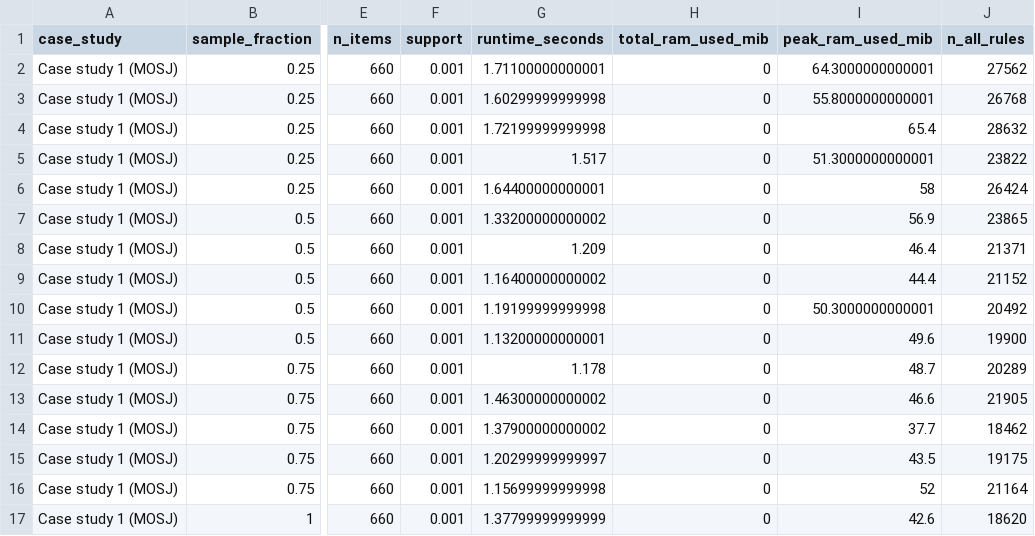
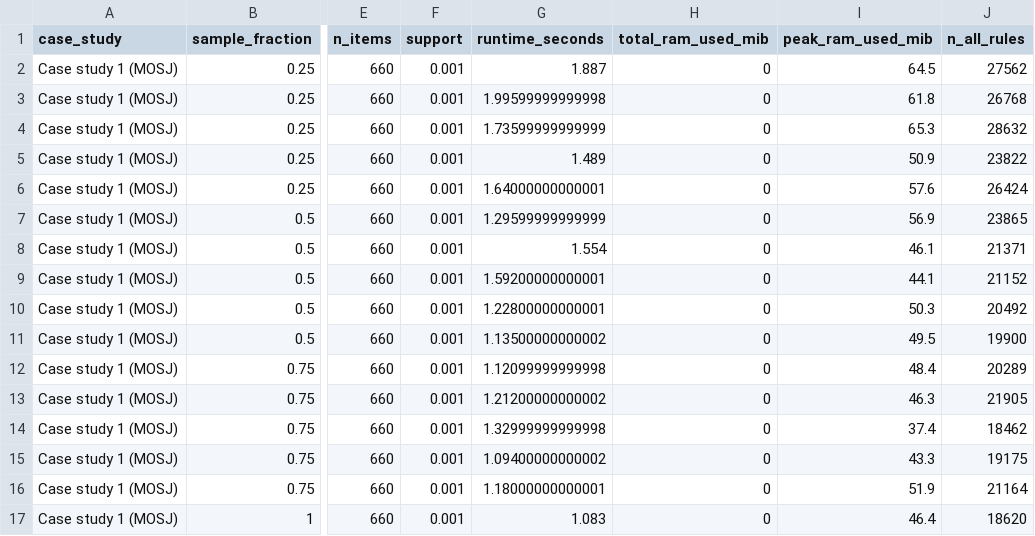
Before and after one commit to pascoalf/AIRIexperiment, a CSV file: rule-sets/benchmark/airitaxa_runtime_memory.csv, drawn as a sheet; only a part is shown, gaps mark what is left out; the diff covers the shown part only; the diff names each change by its address in the sheet, - before the commit and + after, or states it on an @@ line.

```diff
--- a/rule-sets/benchmark/airitaxa_runtime_memory.csv
+++ b/rule-sets/benchmark/airitaxa_runtime_memory.csv
-G2 (runtime_seconds): 1.71100000000001
+G2 (runtime_seconds): 1.887
-I2 (peak_ram_used_mib): 64.3000000000001
+I2 (peak_ram_used_mib): 64.5
-G3 (runtime_seconds): 1.60299999999998
+G3 (runtime_seconds): 1.99599999999998
-I3 (peak_ram_used_mib): 55.8000000000001
+I3 (peak_ram_used_mib): 61.8
-G4 (runtime_seconds): 1.72199999999998
+G4 (runtime_seconds): 1.73599999999999
-I4 (peak_ram_used_mib): 65.4
+I4 (peak_ram_used_mib): 65.3
-G5 (runtime_seconds): 1.517
+G5 (runtime_seconds): 1.489
-I5 (peak_ram_used_mib): 51.3000000000001
+I5 (peak_ram_used_mib): 50.9
-G6 (runtime_seconds): 1.64400000000001
+G6 (runtime_seconds): 1.64000000000001
-I6 (peak_ram_used_mib): 58
+I6 (peak_ram_used_mib): 57.6
-G7 (runtime_seconds): 1.33200000000002
+G7 (runtime_seconds): 1.29599999999999
-G8 (runtime_seconds): 1.209
+G8 (runtime_seconds): 1.554
-I8 (peak_ram_used_mib): 46.4
+I8 (peak_ram_used_mib): 46.1
-G9 (runtime_seconds): 1.16400000000002
+G9 (runtime_seconds): 1.59200000000001
-I9 (peak_ram_used_mib): 44.4
+I9 (peak_ram_used_mib): 44.1
-G10 (runtime_seconds): 1.19199999999998
+G10 (runtime_seconds): 1.22800000000001
-I10 (peak_ram_used_mib): 50.3000000000001
+I10 (peak_ram_used_mib): 50.3
-G11 (runtime_seconds): 1.13200000000001
+G11 (runtime_seconds): 1.13500000000002
-I11 (peak_ram_used_mib): 49.6
+I11 (peak_ram_used_mib): 49.5
-G12 (runtime_seconds): 1.178
+G12 (runtime_seconds): 1.12099999999998
-I12 (peak_ram_used_mib): 48.7
+I12 (peak_ram_used_mib): 48.4
-G13 (runtime_seconds): 1.46300000000002
+G13 (runtime_seconds): 1.21200000000002
-I13 (peak_ram_used_mib): 46.6
+I13 (peak_ram_used_mib): 46.3
-G14 (runtime_seconds): 1.37900000000002
+G14 (runtime_seconds): 1.32999999999998
-I14 (peak_ram_used_mib): 37.7
+I14 (peak_ram_used_mib): 37.4
-G15 (runtime_seconds): 1.20299999999997
+G15 (runtime_seconds): 1.09400000000002
-I15 (peak_ram_used_mib): 43.5
+I15 (peak_ram_used_mib): 43.3
-G16 (runtime_seconds): 1.15699999999998
+G16 (runtime_seconds): 1.18000000000001
-I16 (peak_ram_used_mib): 52
+I16 (peak_ram_used_mib): 51.9
-G17 (runtime_seconds): 1.37799999999999
+G17 (runtime_seconds): 1.083
-I17 (peak_ram_used_mib): 42.6
+I17 (peak_ram_used_mib): 46.4
```
Also changed, not shown: 37 edited cells elsewhere in this file, 6 other files.
